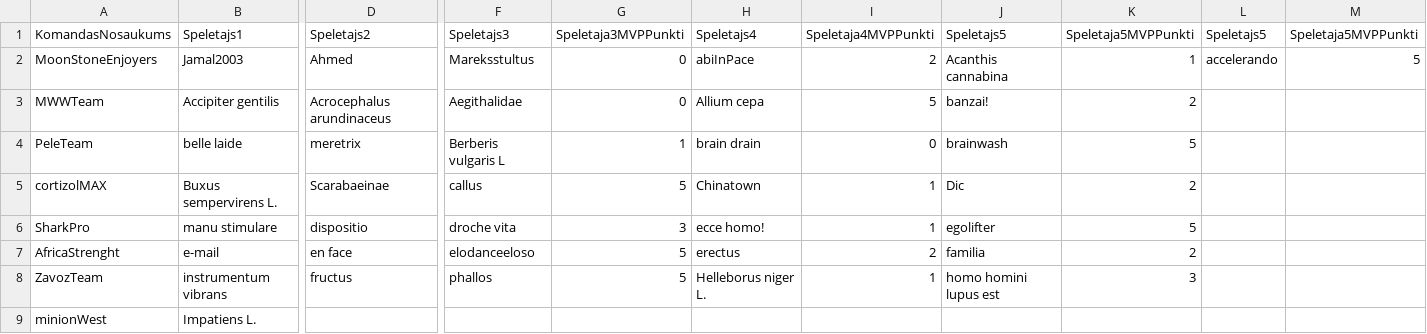
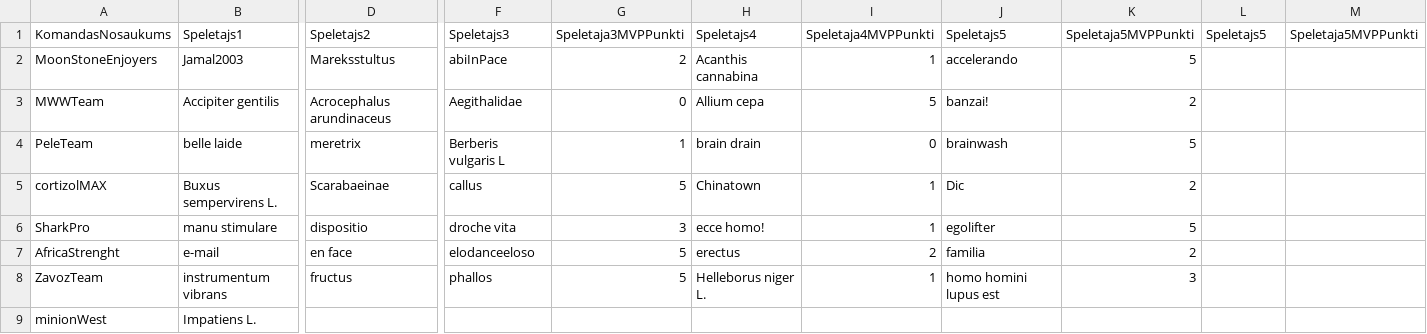
Before and after one commit to 24DP3AKuht/Prakse52, a CSV file: Komandas.csv, drawn as a sheet; only a part is shown, gaps mark what is left out; the diff names each change by its address in the sheet, - before the commit and + after, or states it on an @@ line.

```diff
--- a/Komandas.csv
+++ b/Komandas.csv
-D2 (Speletajs2): Ahmed
+D2 (Speletajs2): Mareksstultus
-F2 (Speletajs3): Mareksstultus
+F2 (Speletajs3): abiInPace
-G2 (Speletaja3MVPPunkti): 0
+G2 (Speletaja3MVPPunkti): 2
-H2 (Speletajs4): abiInPace
+H2 (Speletajs4): Acanthis cannabina
-I2 (Speletaja4MVPPunkti): 2
+I2 (Speletaja4MVPPunkti): 1
-J2 (Speletajs5): Acanthis cannabina
+J2 (Speletajs5): accelerando
-K2 (Speletaja5MVPPunkti): 1
+K2 (Speletaja5MVPPunkti): 5
-L2 (Speletajs5): accelerando
+L2 (Speletajs5): (empty)
-M2 (Speletaja5MVPPunkti): 5
+M2 (Speletaja5MVPPunkti): (empty)
```
Also changed, not shown: 3 other files.
